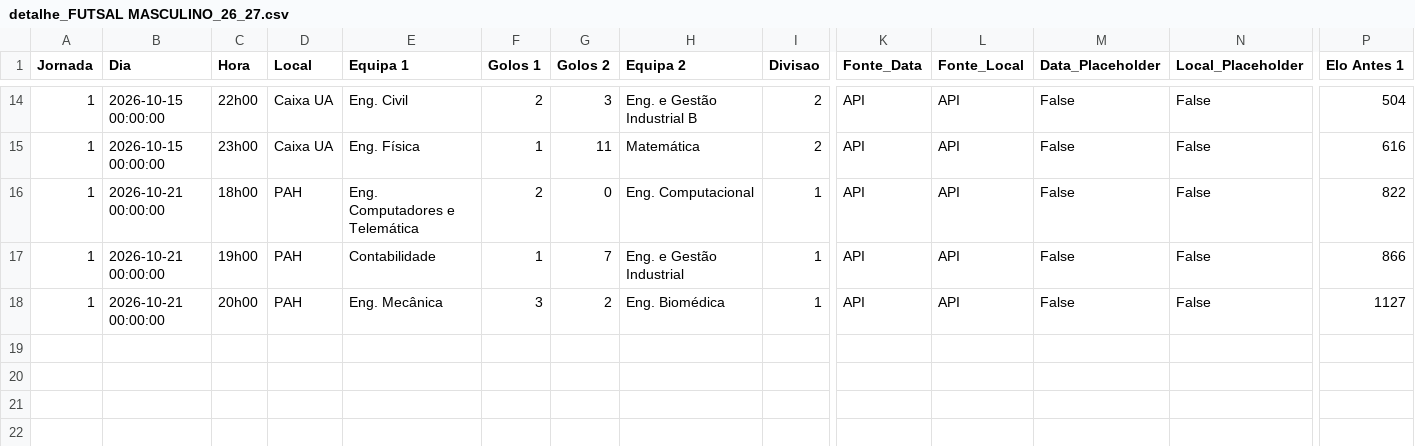
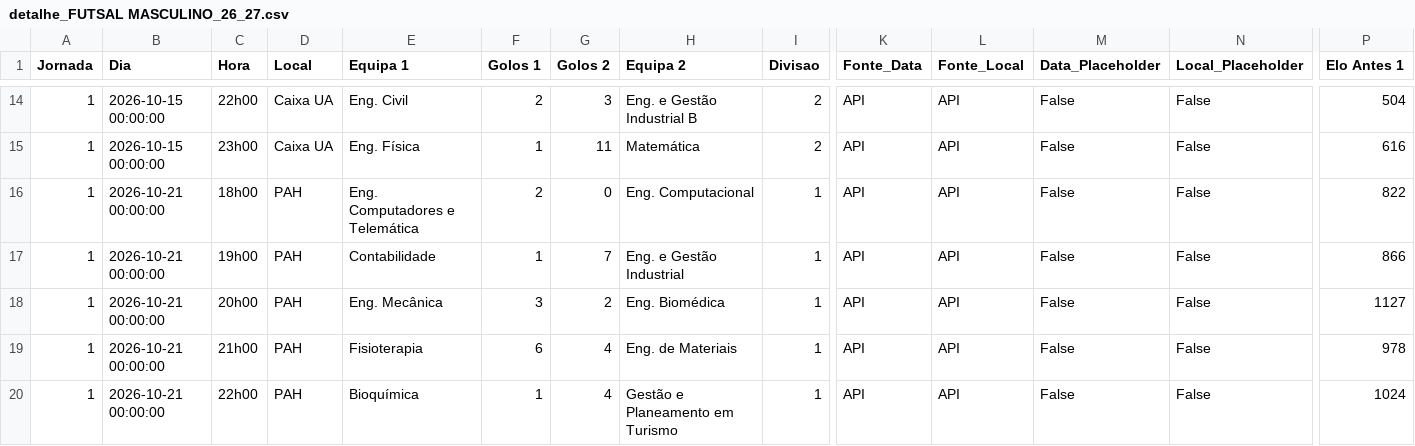
Before and after one commit to NEI-AAUAV/mmr_ta-aua, a CSV file: docs/output/elo_ratings/detalhe_FUTSAL MASCULINO_26_27.csv, drawn as a sheet; only a part is shown, gaps mark what is left out; rows hold the shown columns only; the diff names each change by its address in the sheet, - before the commit and + after, or states it on an @@ line.

```diff
--- a/docs/output/elo_ratings/detalhe_FUTSAL MASCULINO_26_27.csv
+++ b/docs/output/elo_ratings/detalhe_FUTSAL MASCULINO_26_27.csv
+row 19: 1 | 2026-10-21 00:00:00 | 21h00 | PAH | Fisioterapia | 6 | 4 | Eng. de Materiais | 1 | API | API | False | False | 978
+row 20: 1 | 2026-10-21 00:00:00 | 22h00 | PAH | Bioquímica | 1 | 4 | Gestão e Planeamento em Turismo | 1 | API | API | False | False | 1024
```
Also changed, not shown: docs/output/csv_modalidades/FUTSAL MASCULINO_26_27.csv, docs/output/previsoes/forecast_ANDEBOL MISTO_2027_10000.csv, 24 other files.
